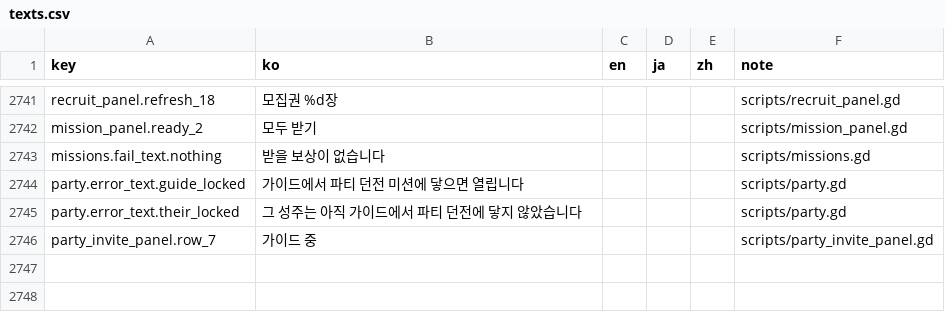
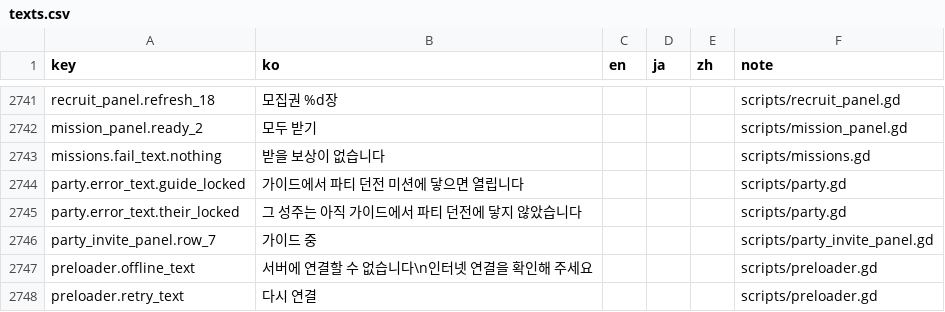
Before and after one commit to ILSEONG/CastleRPG, a CSV file: data/texts.csv, drawn as a sheet; only a part is shown, gaps mark what is left out; the diff names each change by its address in the sheet, - before the commit and + after, or states it on an @@ line.

```diff
--- a/data/texts.csv
+++ b/data/texts.csv
+row 2747: preloader.offline_text | 서버에 연결할 수 없습니다\n인터넷 연결을 확인해 주세요 |  |  |  | scripts/preloader.gd
+row 2748: preloader.retry_text | 다시 연결 |  |  |  | scripts/preloader.gd
```
Also changed, not shown: 7 other files.
